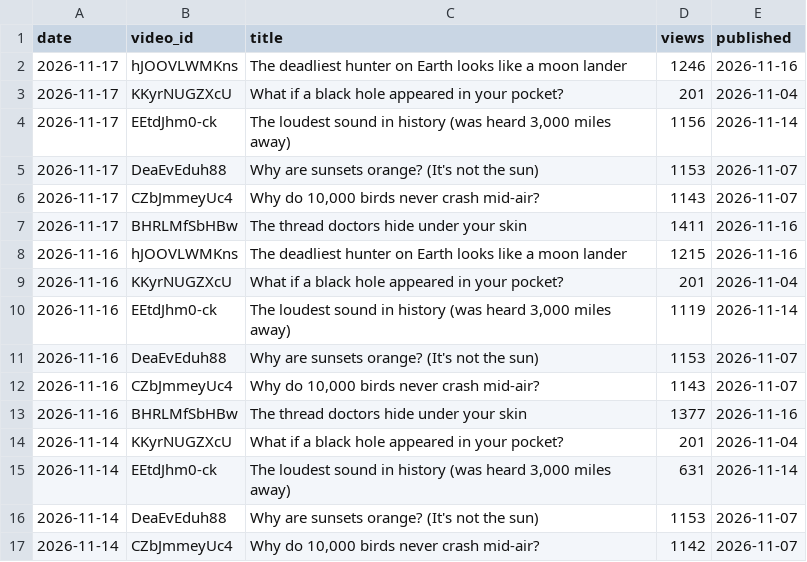
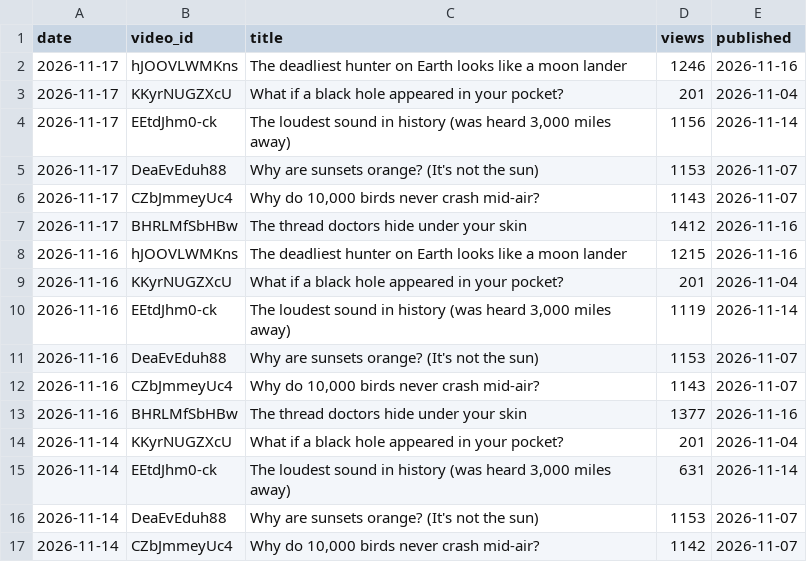
Before and after one commit to limitlessprojects/youtube-engine, a CSV file: logs/views.csv, drawn as a sheet.

Commit message:
#0008 owed r2 model round: re-rendered end-to-end, r4 PUBLISH_APPROVED 7.61 — scenes.html s7+s11 targeted fixes (s7 sweep rot46/scale2.05 head-in-frame + lower-third far-copy depth + K.steel glow; s11 mid-descent minis fading before landing frame), gate evidence ultracritic_r2/r3/r4.json + probe_25_29.png, re-master buzzfix bed (download mirror), views.csv row 2026-11-17, L-125 floor-veto travels, day-021 nightly log

```diff
--- a/logs/views.csv
+++ b/logs/views.csv
@@ -6,3 +6,3 @@ date,video_id,title,views,published
 2026-11-17,CZbJmmeyUc4,"Why do 10,000 birds never crash mid-air?",1143,2026-11-07
-2026-11-17,BHRLMfSbHBw,The thread doctors hide under your skin,1411,2026-11-16
+2026-11-17,BHRLMfSbHBw,The thread doctors hide under your skin,1412,2026-11-16
 2026-11-16,hJOOVLWMKns,The deadliest hunter on Earth looks like a moon lander,1215,2026-11-16
```
Also changed, not shown: 8 other files.
